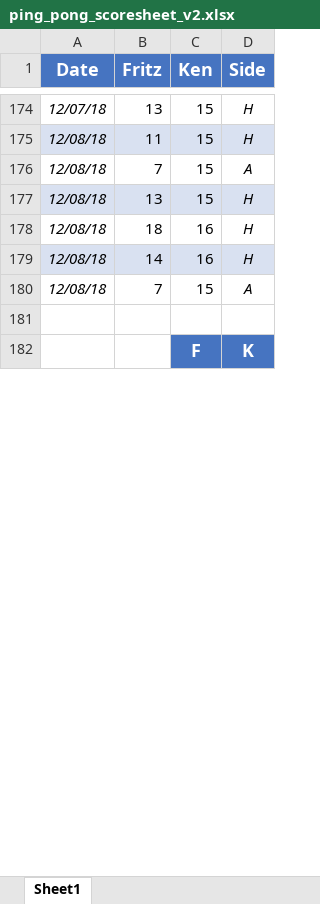
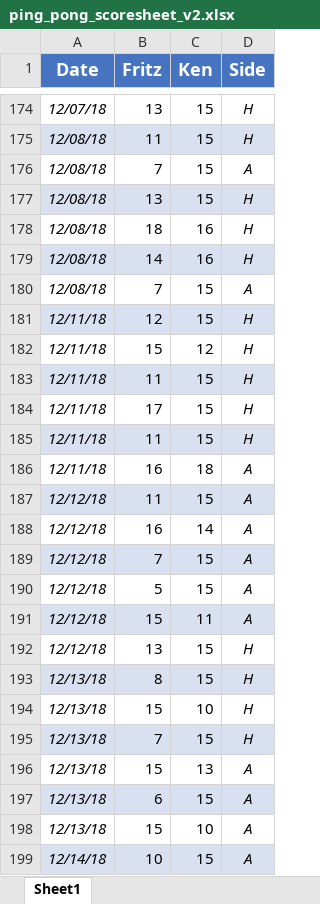
Before and after one commit to kt-0/ping_pong, an Excel workbook: assets/excel/ping_pong_scoresheet_v2.xlsx, sheet Sheet1, drawn as a sheet; only a part is shown, gaps mark what is left out; the shorter side is filled out with more unchanged rows; values as stored, in another font and other column widths than the file's, no borders; conditional formats not drawn; the diff covers the shown part only; the diff names each change by its address in the sheet, - before the commit and + after, or states it on an @@ line.

Commit message:
scores

```diff
--- a/assets/excel/ping_pong_scoresheet_v2.xlsx (sheet Sheet1)
+++ b/assets/excel/ping_pong_scoresheet_v2.xlsx (sheet Sheet1)
+row 181: 12/11/18 | 12 | 15 | H
+row 182: 12/11/18 | 15 | 12 | H
+row 183: 12/11/18 | 11 | 15 | H
+row 184: 12/11/18 | 17 | 15 | H
+row 185: 12/11/18 | 11 | 15 | H
+row 186: 12/11/18 | 16 | 18 | A
+row 187: 12/12/18 | 11 | 15 | A
+row 188: 12/12/18 | 16 | 14 | A
+row 189: 12/12/18 | 7 | 15 | A
+row 190: 12/12/18 | 5 | 15 | A
+row 191: 12/12/18 | 15 | 11 | A
+row 192: 12/12/18 | 13 | 15 | H
+row 193: 12/13/18 | 8 | 15 | H
+row 194: 12/13/18 | 15 | 10 | H
+row 195: 12/13/18 | 7 | 15 | H
+row 196: 12/13/18 | 15 | 13 | A
+row 197: 12/13/18 | 6 | 15 | A
+row 198: 12/13/18 | 15 | 10 | A
+row 199: 12/14/18 | 10 | 15 | A
```
Also changed, not shown: 23 added rows, 19 removed rows, 31 edited cells and cell formats elsewhere in this sheet, assets/excel/backups/ping_pong_scoresheet_v2 copy.xlsx, 5 other files.
